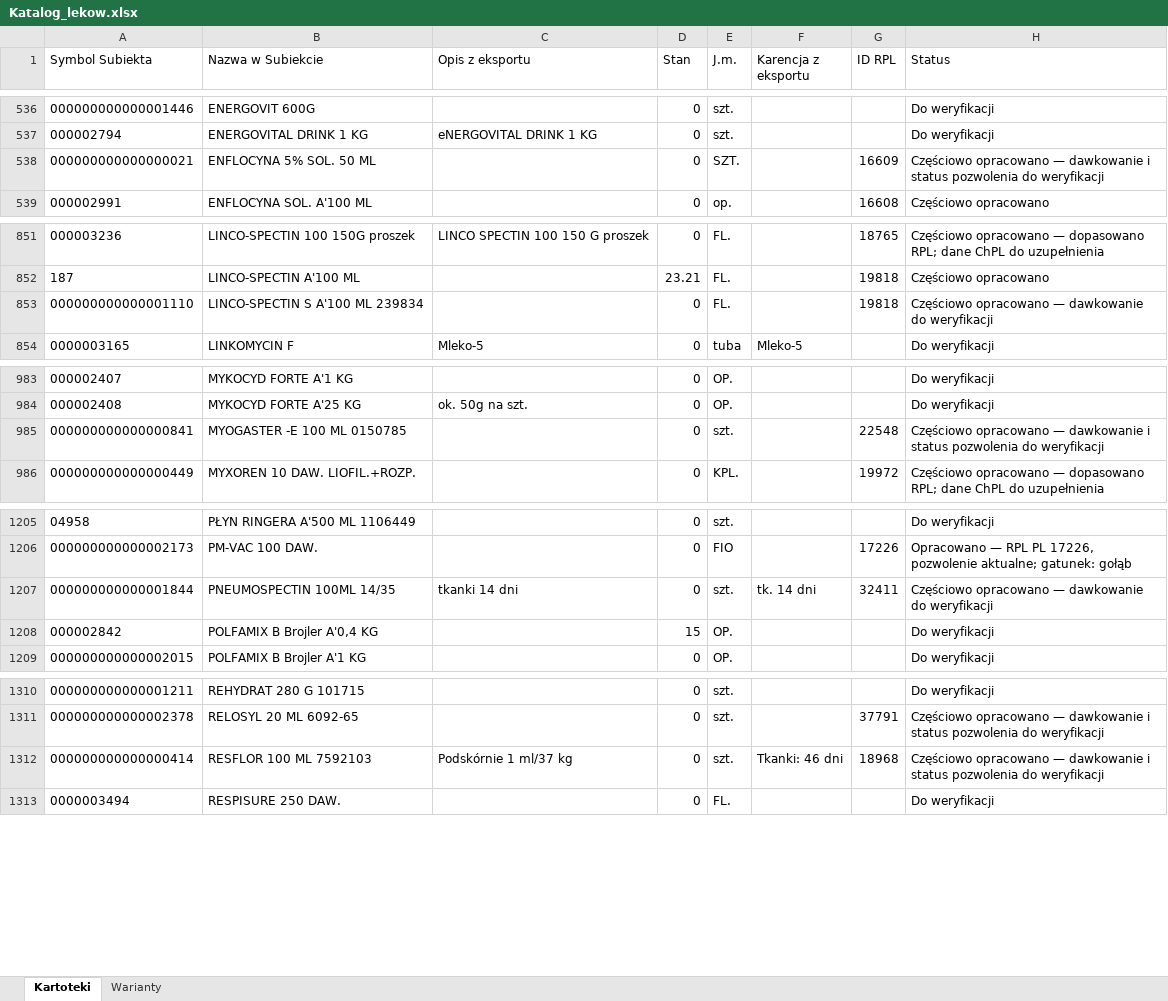
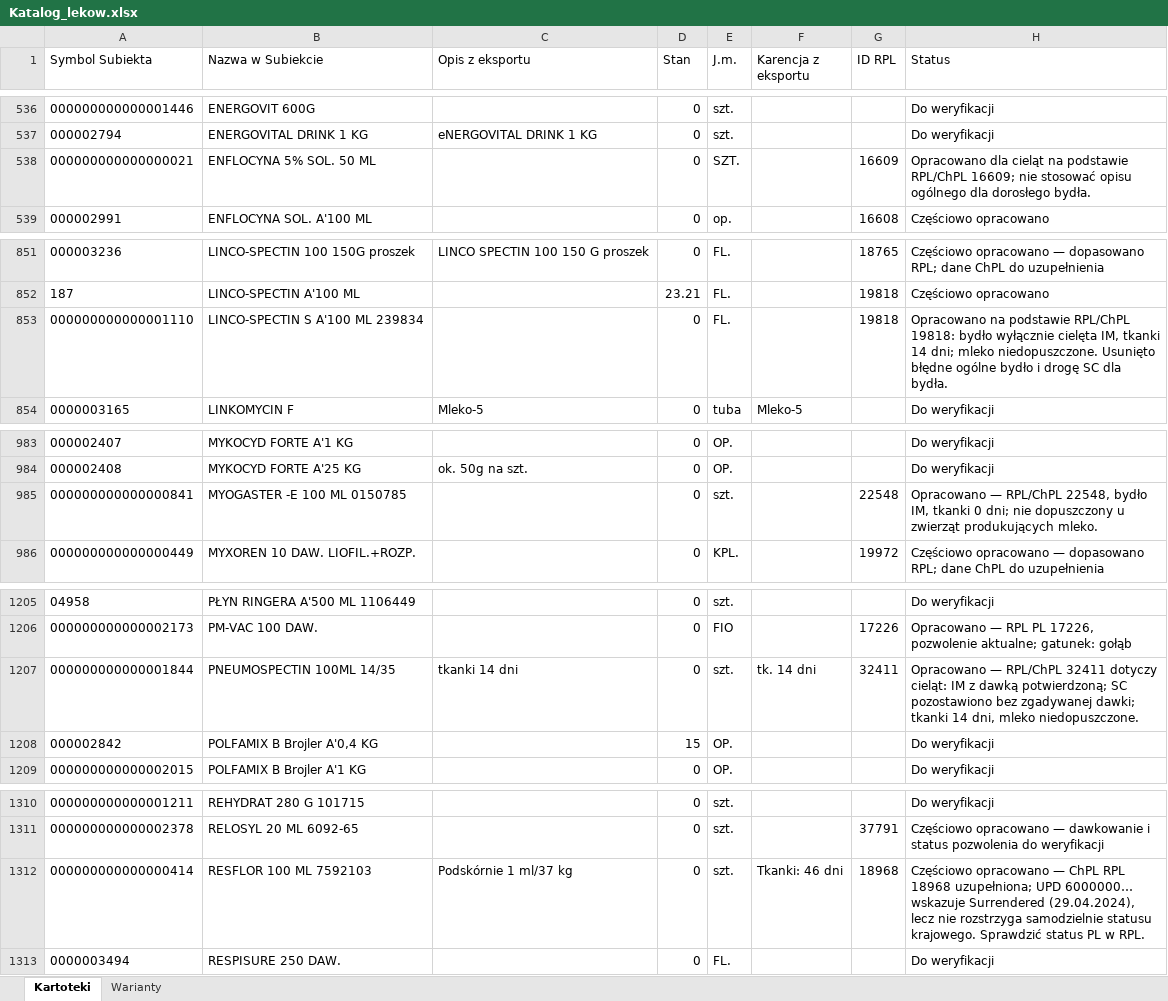
Before and after one commit to VViktorr/Karty-leczenia-zwierzat, an Excel workbook: data/Katalog_lekow.xlsx, sheet Kartoteki, drawn as a sheet; only a part is shown, gaps mark what is left out; values as stored, in another font and other column widths than the file's, no borders; table styles not drawn; the diff covers the shown part only; the diff names each change by its address in the sheet, - before the commit and + after, or states it on an @@ line.

```diff
--- a/data/Katalog_lekow.xlsx (sheet Kartoteki)
+++ b/data/Katalog_lekow.xlsx (sheet Kartoteki)
-H538 (Status): Częściowo opracowano — dawkowanie i status pozwolenia do weryfikacji
+H538 (Status): Opracowano dla cieląt na podstawie RPL/ChPL 16609; nie stosować opisu ogólnego dla dorosłego bydła.
-H853 (Status): Częściowo opracowano — dawkowanie do weryfikacji
+H853 (Status): Opracowano na podstawie RPL/ChPL 19818: bydło wyłącznie cielęta IM, tkanki 14 dni; mleko niedopuszczone. Usunięto błędne ogólne bydło i drogę SC dla bydła.
-H985 (Status): Częściowo opracowano — dawkowanie i status pozwolenia do weryfikacji
+H985 (Status): Opracowano — RPL/ChPL 22548, bydło IM, tkanki 0 dni; nie dopuszczony u zwierząt produkujących mleko.
-H1207 (Status): Częściowo opracowano — dawkowanie do weryfikacji
+H1207 (Status): Opracowano — RPL/ChPL 32411 dotyczy cieląt: IM z dawką potwierdzoną; SC pozostawiono bez zgadywanej dawki; tkanki 14 dni, mleko niedopuszczone.
-H1312 (Status): …opracowano — dawkowanie i status pozwolenia do weryfikacji
+H1312 (Status): …opracowano — ChPL RPL 18968 uzupełniona; UPD 6000000… wskazuje Surrendered (29.04.2024), lecz nie rozstrzyga samodzielnie statusu krajowego. Sprawdzić status PL w RPL.
```
Also changed, not shown: 15 edited cells elsewhere in this sheet, sheet Warianty.
